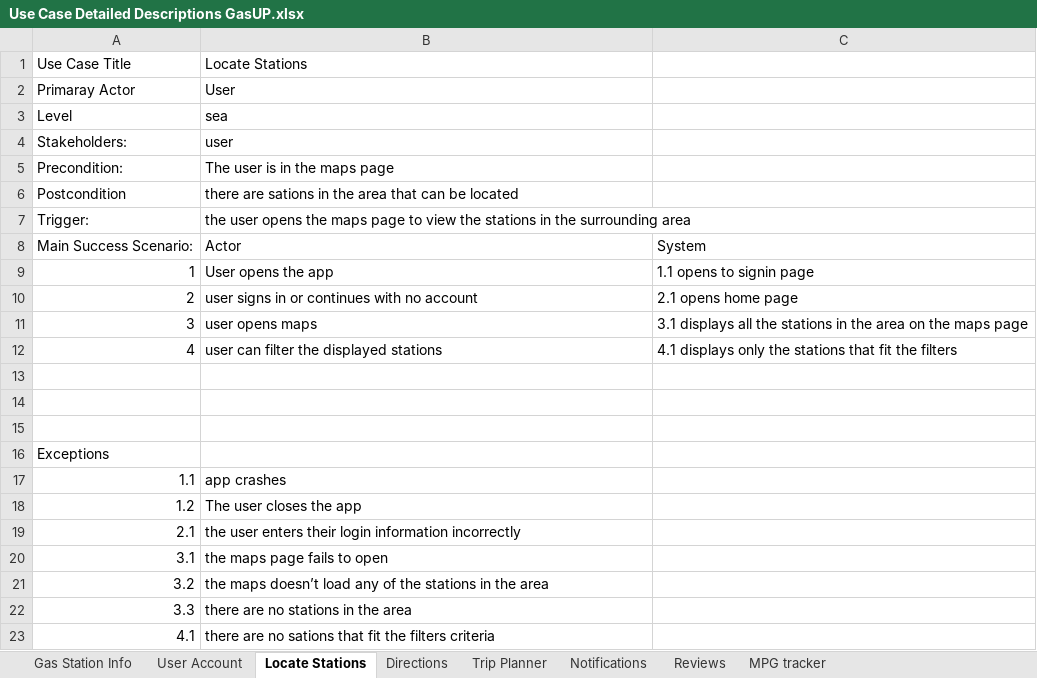
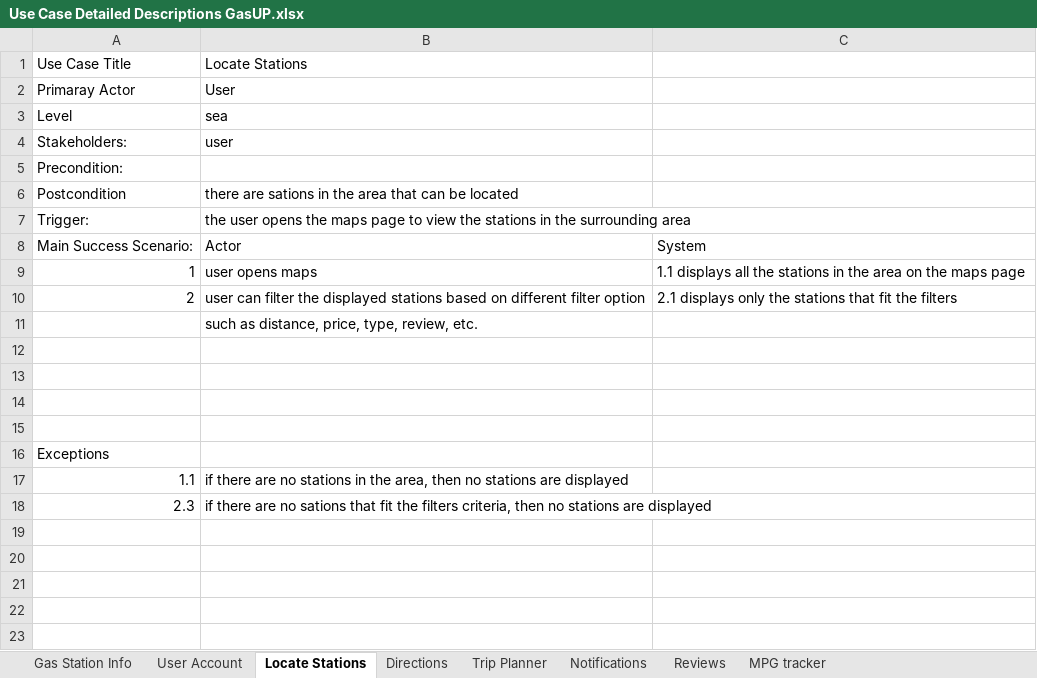
Before and after one commit to branakim/team-1-project, an Excel workbook: gasUP requirements/Use Case Detailed Descriptions GasUP.xlsx, sheet Locate Stations, drawn as a sheet; values as stored, in another font and other column widths than the file's, no borders; removed rows and columns are numbered as before the commit, all else as after; the diff names each change by its address in the sheet, - before the commit and + after, or states it on an @@ line.

```diff
--- a/gasUP requirements/Use Case Detailed Descriptions GasUP.xlsx (sheet Locate Stations)
+++ b/gasUP requirements/Use Case Detailed Descriptions GasUP.xlsx (sheet Locate Stations)
-B5: The user is in the maps page
+B5: (empty)
-B9: User opens the app
+B9: user opens maps
-C9: 1.1 opens to signin page
+C9: 1.1 displays all the stations in the area on the maps page
-B10: user signs in or continues with no account
+B10: user can filter the displayed stations based on different filter option
-C10: 2.1 opens home page
+C10: 2.1 displays only the stations that fit the filters
-row 11: 3 | user opens maps | 3.1 displays all the stations in the area on the maps page
+row 11:  | such as distance, price, type, review, etc.
-row 12: 4 | user can filter the displayed stations | 4.1 displays only the stations that fit the filters
+row 12: (empty)
-B17: app crashes
+B17: if there are no stations in the area, then no stations are displayed
-row 18: 1.2 | The user closes the app
-row 19: 2.1 | the user enters their login information incorrectly
-row 20: 3.1 | the maps page fails to open
-row 21: 3.2 | the maps doesn’t load any of the stations in the area
-row 22: 3.3 | there are no stations in the area
-row 23: 4.1 | there are no sations that fit the filters criteria
+row 18: 2.3 | if there are no sations that fit the filters criteria, then no stations are displayed
```
Also changed, not shown: sheet User Account, sheet Trip Planner, sheet Reviews, sheet Notifications, sheet Directions, sheet Gas Station Info, 1 more sheet.
